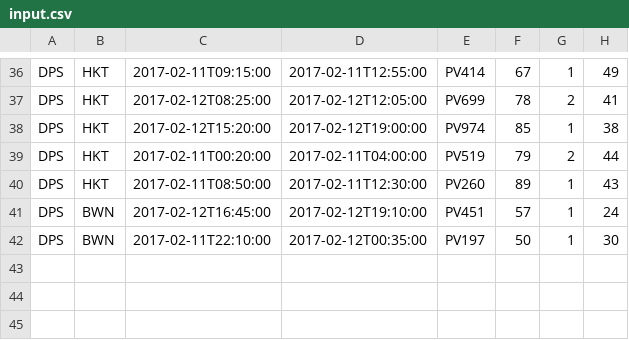
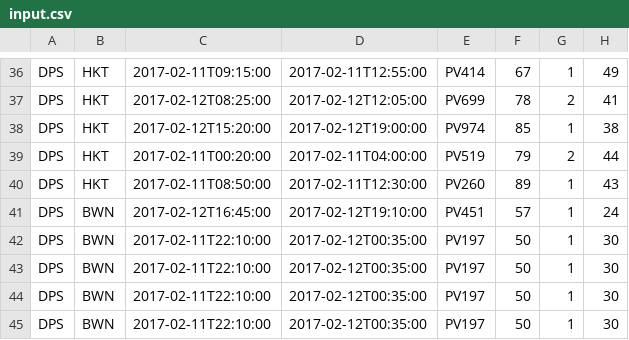
Before and after one commit to jmrCalvo/flight_schedule, a CSV file: input.csv, drawn as a sheet; only a part is shown, gaps mark what is left out; the diff names each change by its address in the sheet, - before the commit and + after, or states it on an @@ line.

```diff
--- a/input.csv
+++ b/input.csv
+row 43: DPS | BWN | 2017-02-11T22:10:00 | 2017-02-12T00:35:00 | PV197 | 50 | 1 | 30
+row 44: DPS | BWN | 2017-02-11T22:10:00 | 2017-02-12T00:35:00 | PV197 | 50 | 1 | 30
+row 45: DPS | BWN | 2017-02-11T22:10:00 | 2017-02-12T00:35:00 | PV197 | 50 | 1 | 30
```
Also changed, not shown: 1 other file.
